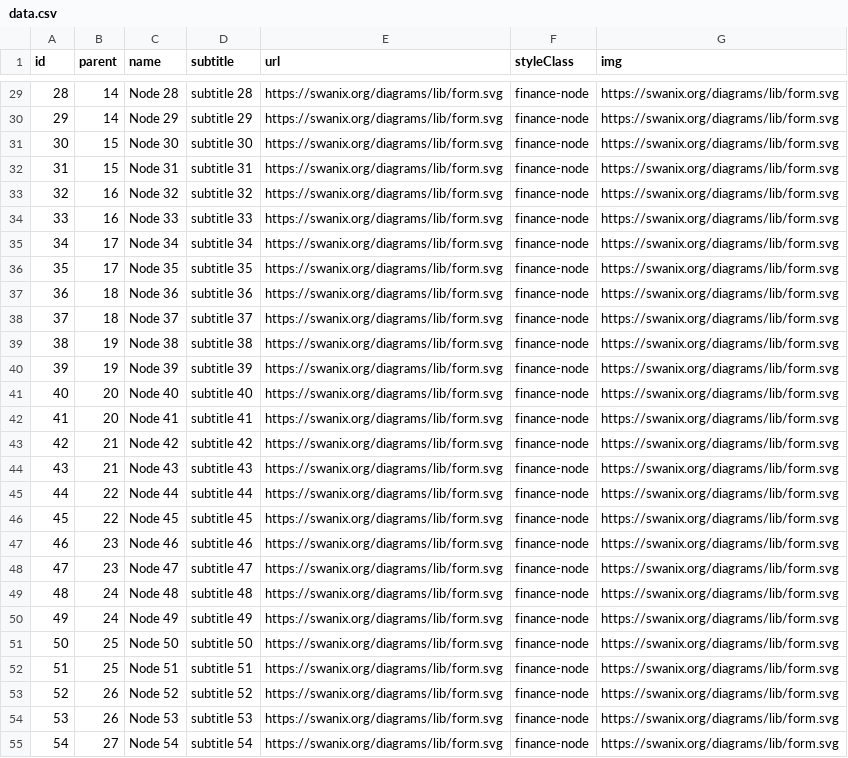
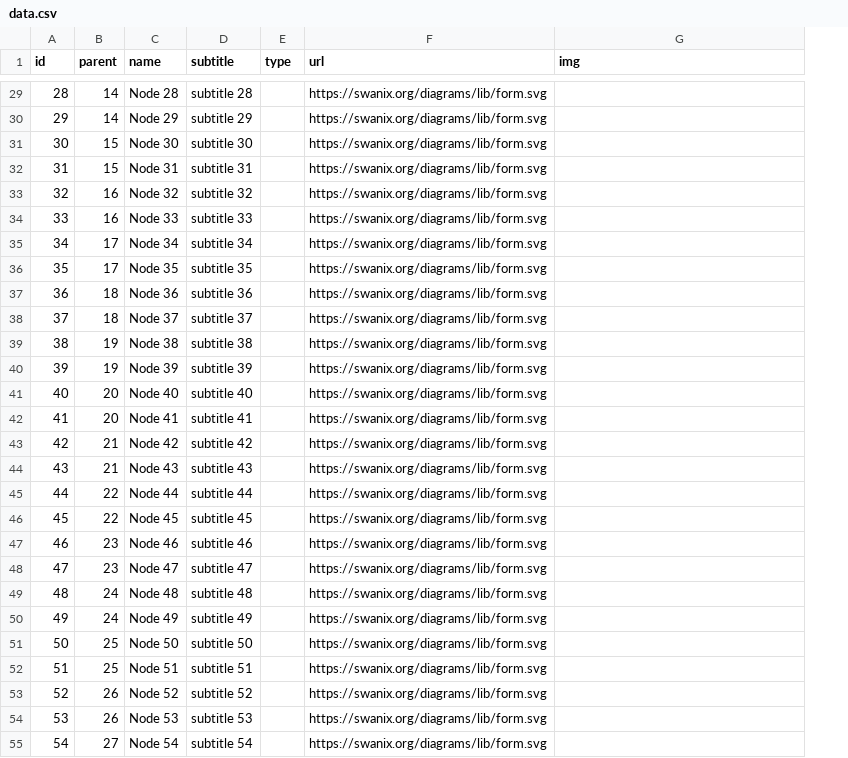
Before and after one commit to swanix/diagrams, a CSV file: docs/demo/d3-next/data/data.csv, drawn as a sheet; only a part is shown, gaps mark what is left out; removed rows and columns are numbered as before the commit, all else as after; the diff covers the shown part only; the diff names each change by its address in the sheet, - before the commit and + after, or states it on an @@ line.

```diff
--- a/docs/demo/d3-next/data/data.csv
+++ b/docs/demo/d3-next/data/data.csv
+column E (type), empty
-column F (styleClass), rows 29-55: all finance-node
-G29:G55 (img): https://swanix.org/diagrams/lib/form.svg
+G29:G55 (img): (empty)
```
Also changed, not shown: 73 edited cells elsewhere in this file.
